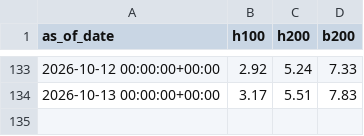
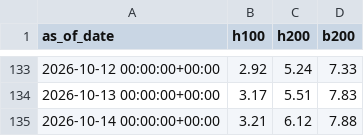
Before and after one commit to charlieamadeus/bipp-streamlit, a CSV file: data/history/ornn.csv, drawn as a sheet; only a part is shown, gaps mark what is left out.

```diff
--- a/data/history/ornn.csv
+++ b/data/history/ornn.csv
@@ -134 +134,2 @@ as_of_date,h100,h200,b200
 2026-10-13 00:00:00+00:00,3.17,5.51,7.83
+2026-10-14 00:00:00+00:00,3.21,6.12,7.88
```
